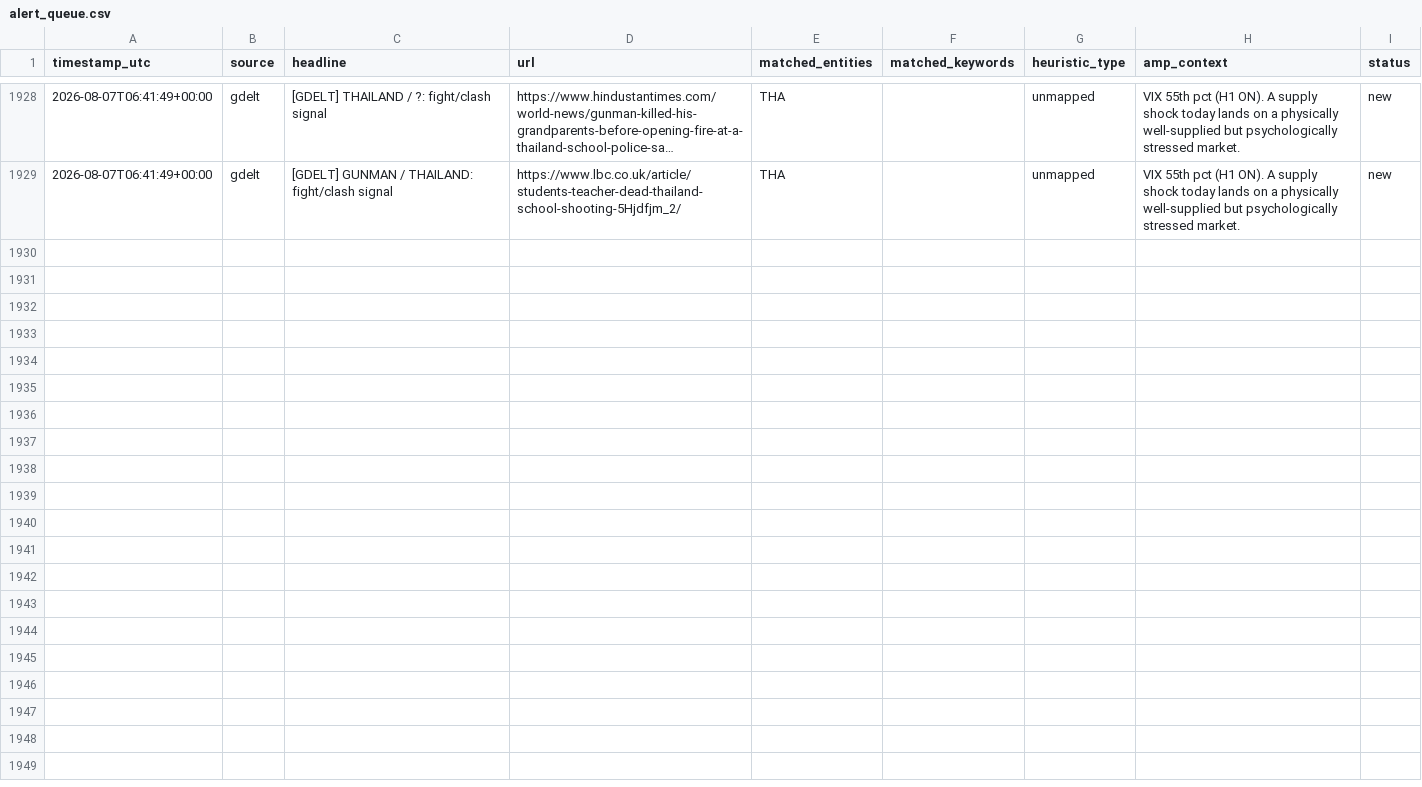
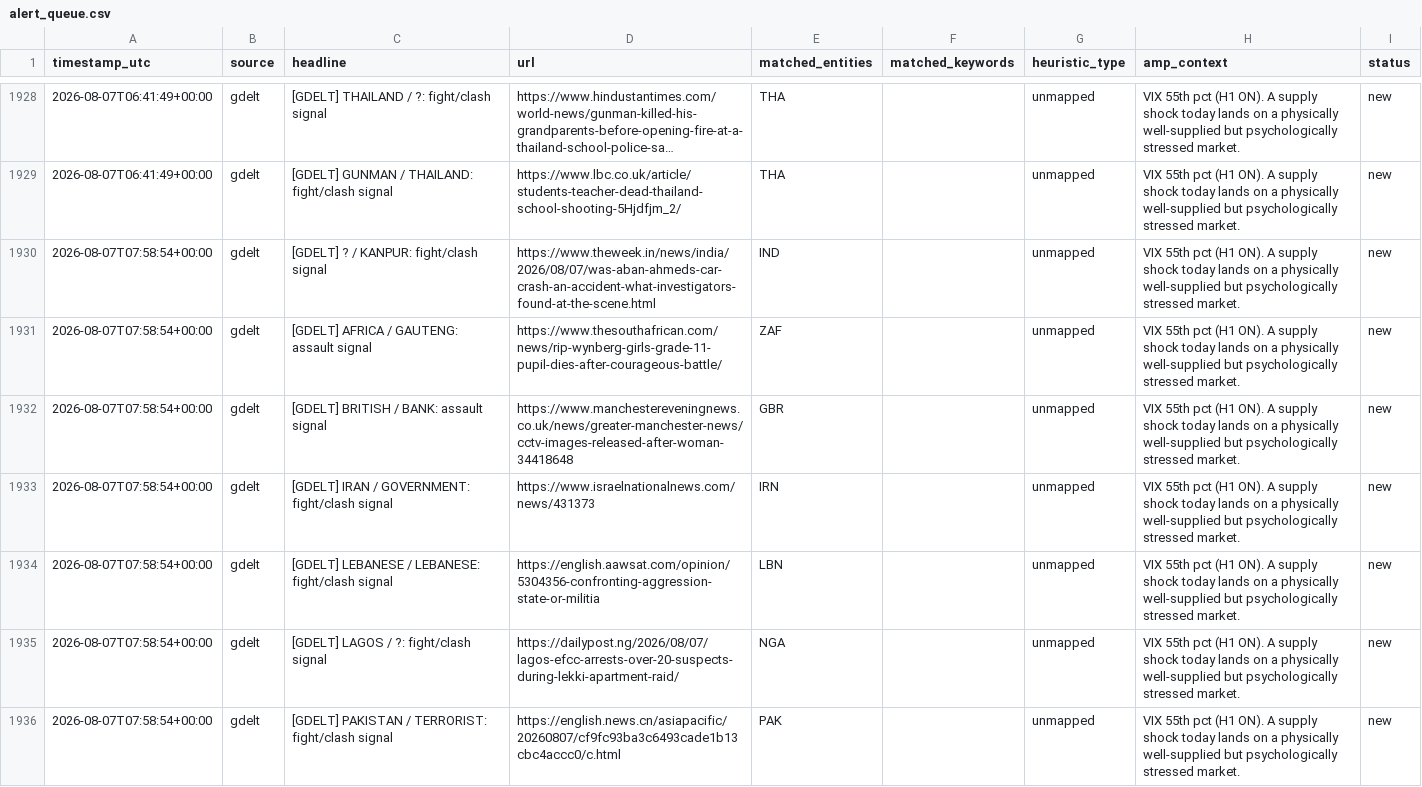
Before and after one commit to josephdelany/ripple-engine, a CSV file: data/alert_queue.csv, drawn as a sheet; only a part is shown, gaps mark what is left out; long unchanged cells end in …; the diff covers the shown part only.

```diff
--- a/data/alert_queue.csv
+++ b/data/alert_queue.csv
@@ -1929 +1929,8 @@ timestamp_utc,source,headline,url,matched_entities,matched_keywords,heuristic_ty
 2026-08-07T06:41:49+00:00,gdelt,[GDELT] GUNMAN / THAILAND: fight/clash signal,https://www.lbc.co.uk/article/students-teacher-dead-thailand-school-shooting-5Hjdfjm_2/,THA,,unmapped,VIX 55th pct (H1 ON). A supply shock today lands on a physically well-supplied but psychologically stressed market.,new
+2026-08-07T07:58:54+00:00,gdelt,[GDELT] ? / KANPUR: fight/clash signal,https://www.theweek.in/news/india/2026/08/07/was-aban-ahmeds-car-crash-an-accident-what-investigators-found-at-the-scene.html,IND,,unmapped,VIX 55th pct (H1 ON). A supply shock today lands on a physically well-supplied but psychologically stressed market.,new
+2026-08-07T07:58:54+00:00,gdelt,[GDELT] AFRICA / GAUTENG: assault signal,https://www.thesouthafrican.com/news/rip-wynberg-girls-grade-11-pupil-dies-after-courageous-battle/,ZAF,,unmapped,VIX 55th pct (H1 ON). A supply shock today lands on a physically well-supplied but psychologically stressed market.,new
+2026-08-07T07:58:54+00:00,gdelt,[GDELT] BRITISH / BANK: assault signal,https://www.manchestereveningnews.co.uk/news/greater-manchester-news/cctv-images-released-after-woman-34418648,GBR,,unmapped,VIX 55th pct (H1 ON). A supply shock today lands on a physically well-supplied but psychologically stressed market.,new
+2026-08-07T07:58:54+00:00,gdelt,[GDELT] IRAN / GOVERNMENT: fight/clash signal,https://www.israelnationalnews.com/news/431373,IRN,,unmapped,VIX 55th pct (H1 ON). A supply shock today lands on a physically well-supplied but psychologically stressed market.,new
+2026-08-07T07:58:54+00:00,gdelt,[GDELT] LEBANESE / LEBANESE: fight/clash signal,https://english.aawsat.com/opinion/5304356-confronting-aggression-state-or-militia,LBN,,unmapped,VIX 55th pct (H1 ON). A supply shock today lands on a physically well-supplied but psychologically stressed market.,new
+2026-08-07T07:58:54+00:00,gdelt,[GDELT] LAGOS / ?: fight/clash signal,https://dailypost.ng/2026/08/07/lagos-efcc-arrests-over-20-suspects-during-lekki-apartment-raid/,NGA,,unmapped,VIX 55th pct (H1 ON). A supply shock today lands on a physically well-supplied but psychologically stressed market.,new
+2026-08-07T07:58:54+00:00,gdelt,[GDELT] PAKISTAN / TERRORIST: fight/clash signal,https://english.news.cn/asiapacific/20260807/cf9fc93ba3c6493cade1b13cbc4accc0/c.html,PAK,,unmapped,VIX 55th pct (H1 ON). A supply shock today lands on a physically well-supplied but psychologically stressed market.,new
```
Also changed, not shown: 7 added rows elsewhere in this file, data/state/situation_log.csv, 1 other file.
